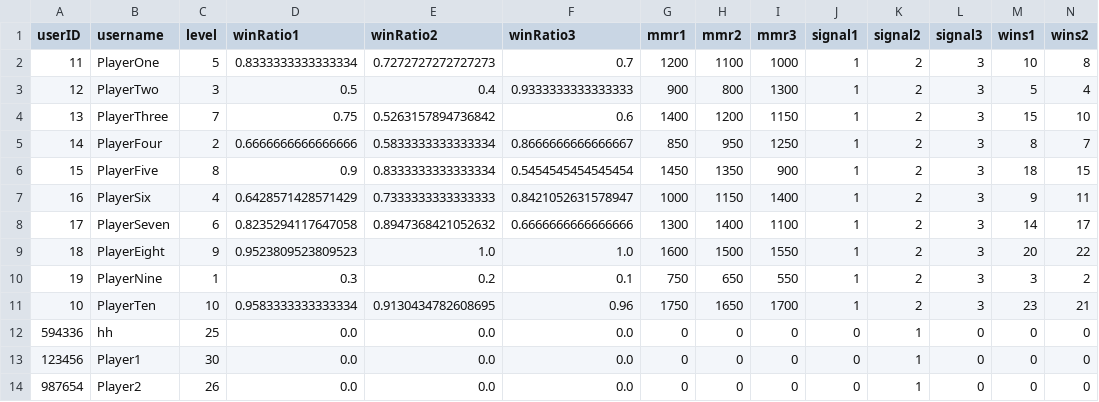
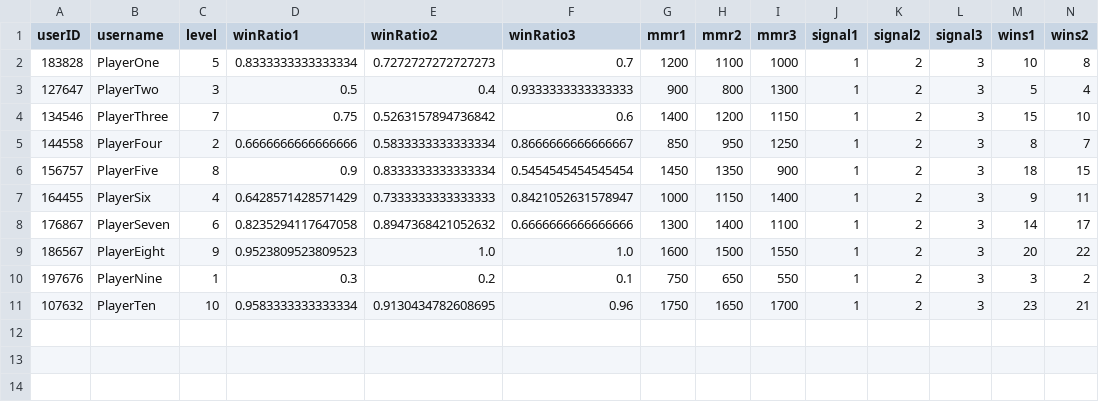
Before and after one commit to SarimEkram/Multiplayer-Board-platform, a CSV file: playerdata.csv, drawn as a sheet; only a part is shown; rows hold the shown columns only; the diff names each change by its address in the sheet, - before the commit and + after, or states it on an @@ line.

Commit message:
Updated player and user database to join them with common userId and username

```diff
--- a/playerdata.csv
+++ b/playerdata.csv
-A2 (userID): 11
+A2 (userID): 183828
-A3 (userID): 12
+A3 (userID): 127647
-A4 (userID): 13
+A4 (userID): 134546
-A5 (userID): 14
+A5 (userID): 144558
-A6 (userID): 15
+A6 (userID): 156757
-A7 (userID): 16
+A7 (userID): 164455
-A8 (userID): 17
+A8 (userID): 176867
-A9 (userID): 18
+A9 (userID): 186567
-A10 (userID): 19
+A10 (userID): 197676
-A11 (userID): 10
+A11 (userID): 107632
-row 12: 594336 | hh | 25 | 0.0 | 0.0 | 0.0 | 0 | 0 | 0 | 0 | 1 | 0 | 0 | 0
-row 13: 123456 | Player1 | 30 | 0.0 | 0.0 | 0.0 | 0 | 0 | 0 | 0 | 1 | 0 | 0 | 0
-row 14: 987654 | Player2 | 26 | 0.0 | 0.0 | 0.0 | 0 | 0 | 0 | 0 | 1 | 0 | 0 | 0
```
Also changed, not shown: 5 other files.
